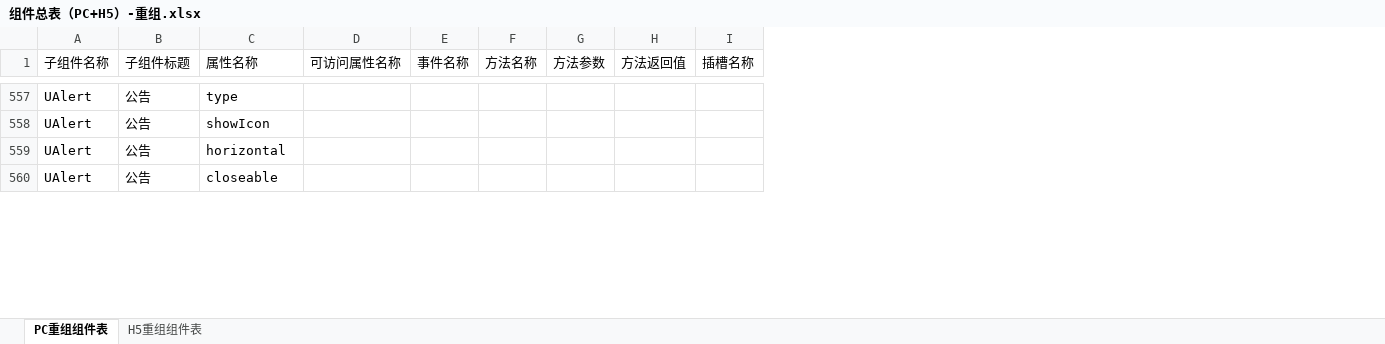
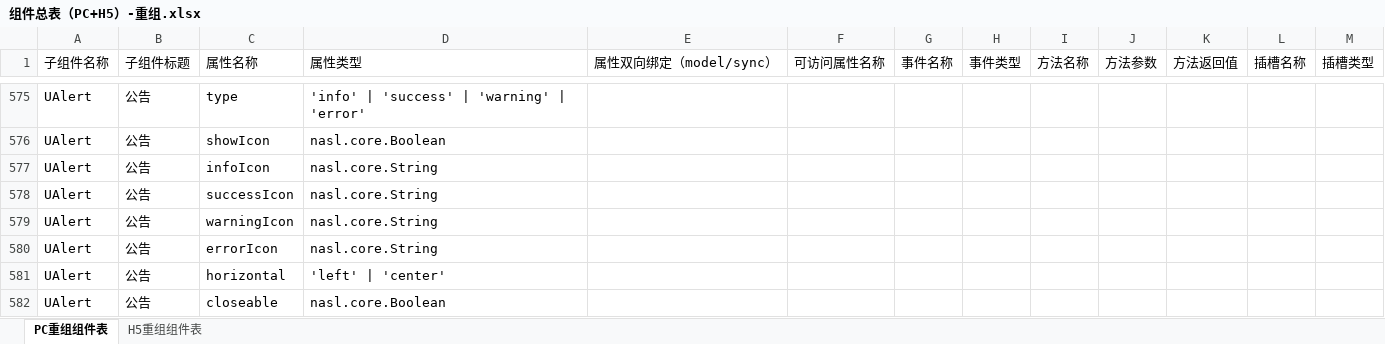
Before and after one commit to netease-lcap/ui-libraries, an Excel workbook: packages/to-excel/out1/组件总表（PC+H5）-重组.xlsx, sheet PC重组组件表, drawn as a sheet; only a part is shown, gaps mark what is left out; values as stored, in another font and other column widths than the file's, no borders; the diff covers the shown part only; the diff names each change by its address in the sheet, - before the commit and + after, or states it on an @@ line.

```diff
--- a/packages/to-excel/out1/组件总表（PC+H5）-重组.xlsx (sheet PC重组组件表)
+++ b/packages/to-excel/out1/组件总表（PC+H5）-重组.xlsx (sheet PC重组组件表)
+column D (属性类型), rows 575-576: 'info' | 'success' | 'warning' | 'error' | nasl.core.Boolean; rows 581-582: 'left' | 'center' | nasl.core.Boolean
+column E (属性双向绑定（model/sync）), empty
+column H (事件类型), empty
+column M (插槽类型), empty
+row 577: UAlert | 公告 | infoIcon | nasl.core.String
+row 578: UAlert | 公告 | successIcon | nasl.core.String
+row 579: UAlert | 公告 | warningIcon | nasl.core.String
+row 580: UAlert | 公告 | errorIcon | nasl.core.String
```
Also changed, not shown: 75 added rows and 7 edited cells elsewhere in this sheet, sheet H5重组组件表, packages/to-excel/out1/组件总表（ElementPlus）-重组.xlsx, packages/to-excel/out1/组件总表（PC+ElementPlus）-合并.xlsx, 2 other files.
